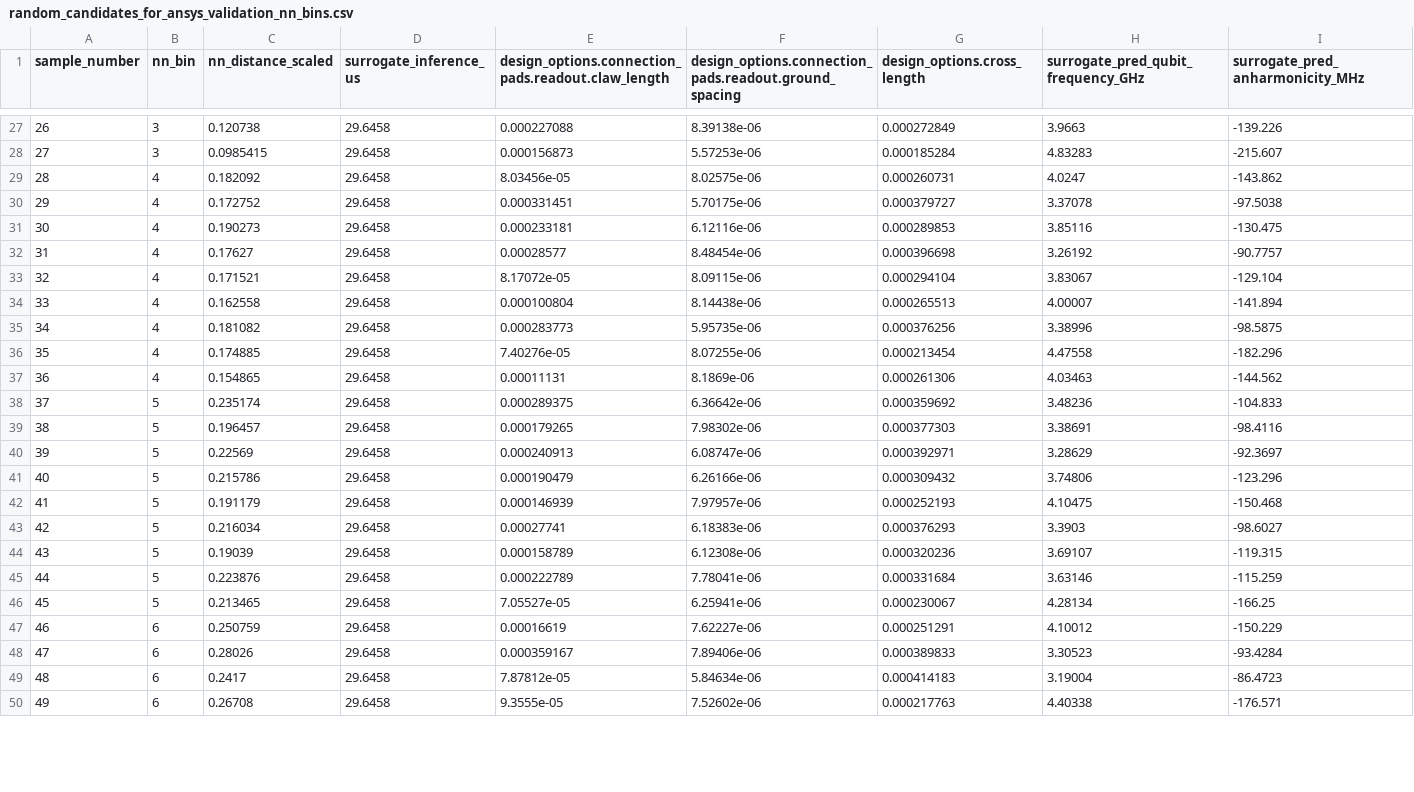
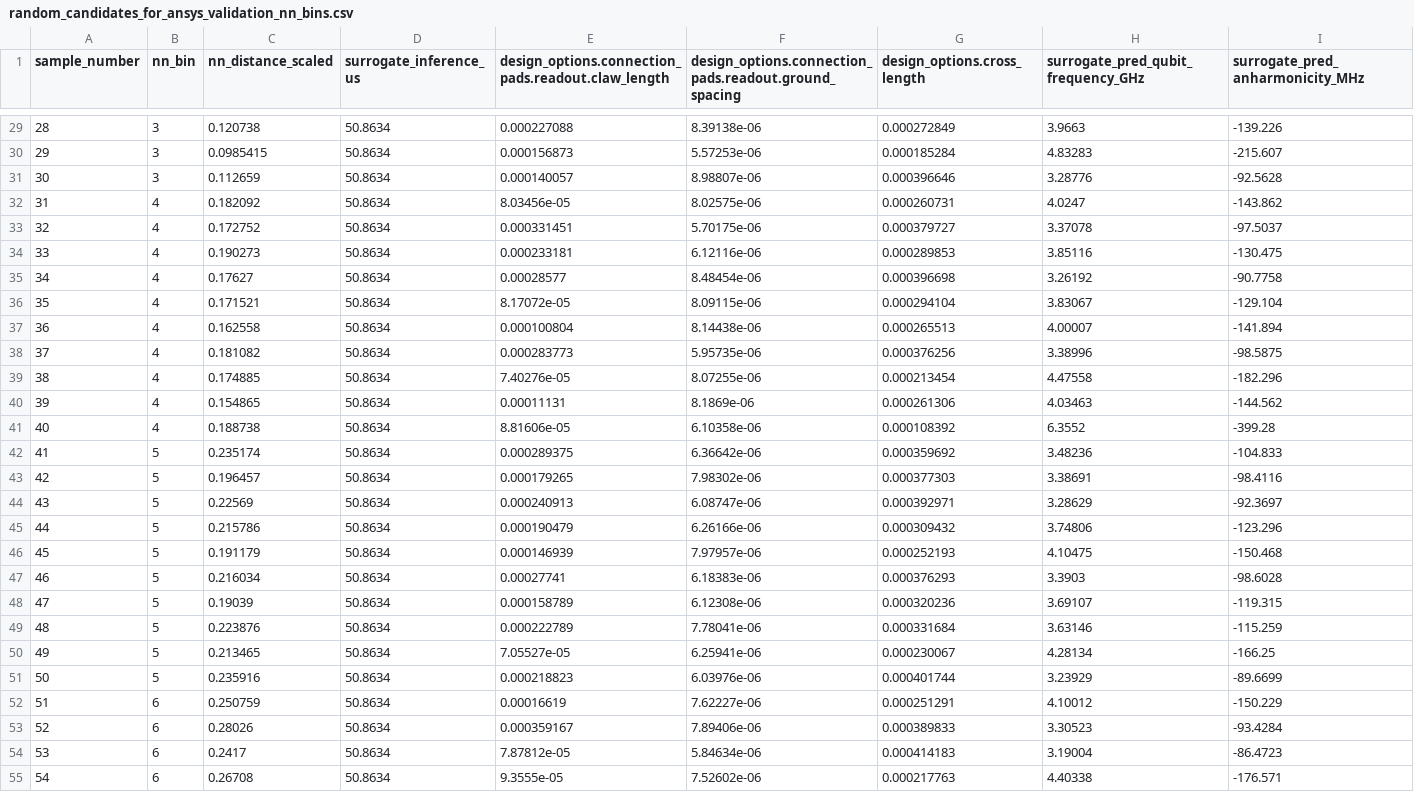
Before and after one commit to CosmiQuantum/ML_qubit_design, a CSV file: experiments/model_predict_qubit_TransmonCross_Hamiltonian_params/results/validation/random_candidates_for_ansys_validation_nn_bins.csv, drawn as a sheet; only a part is shown, gaps mark what is left out; addresses are those after the commit; the diff covers the shown part only; the diff names each change by its address in the sheet, - before the commit and + after, or states it on an @@ line.

```diff
--- a/experiments/model_predict_qubit_TransmonCross_Hamiltonian_params/results/validation/random_candidates_for_ansys_validation_nn_bins.csv
+++ b/experiments/model_predict_qubit_TransmonCross_Hamiltonian_params/results/validation/random_candidates_for_ansys_validation_nn_bins.csv
@@ column A (sample_number) renumbered between rows 12 and 100 @@
-D29:D30 (surrogate_inference_us): 29.6458
+D29:D30 (surrogate_inference_us): 50.8634
+row 31: 30 | 3 | 0.112659 | 50.8634 | 0.000140057 | 8.98807e-06 | 0.000396646 | 3.28776 | -92.5628
-D32:D40 (surrogate_inference_us): 29.6458
+D32:D40 (surrogate_inference_us): 50.8634
-I33 (surrogate_pred_anharmonicity_MHz): -97.5038
+I33 (surrogate_pred_anharmonicity_MHz): -97.5037
-I35 (surrogate_pred_anharmonicity_MHz): -90.7757
+I35 (surrogate_pred_anharmonicity_MHz): -90.7758
+row 41: 40 | 4 | 0.188738 | 50.8634 | 8.81606e-05 | 6.10358e-06 | 0.000108392 | 6.3552 | -399.28
-D42:D50 (surrogate_inference_us): 29.6458
+D42:D50 (surrogate_inference_us): 50.8634
-I47 (surrogate_pred_anharmonicity_MHz): -98.6027
+I47 (surrogate_pred_anharmonicity_MHz): -98.6028
+row 51: 50 | 5 | 0.235916 | 50.8634 | 0.000218823 | 6.03976e-06 | 0.000401744 | 3.23929 | -89.6699
-D52:D55 (surrogate_inference_us): 29.6458
+D52:D55 (surrogate_inference_us): 50.8634
```
Also changed, not shown: 7 added rows and 70 edited cells elsewhere in this file, 36 other files.
